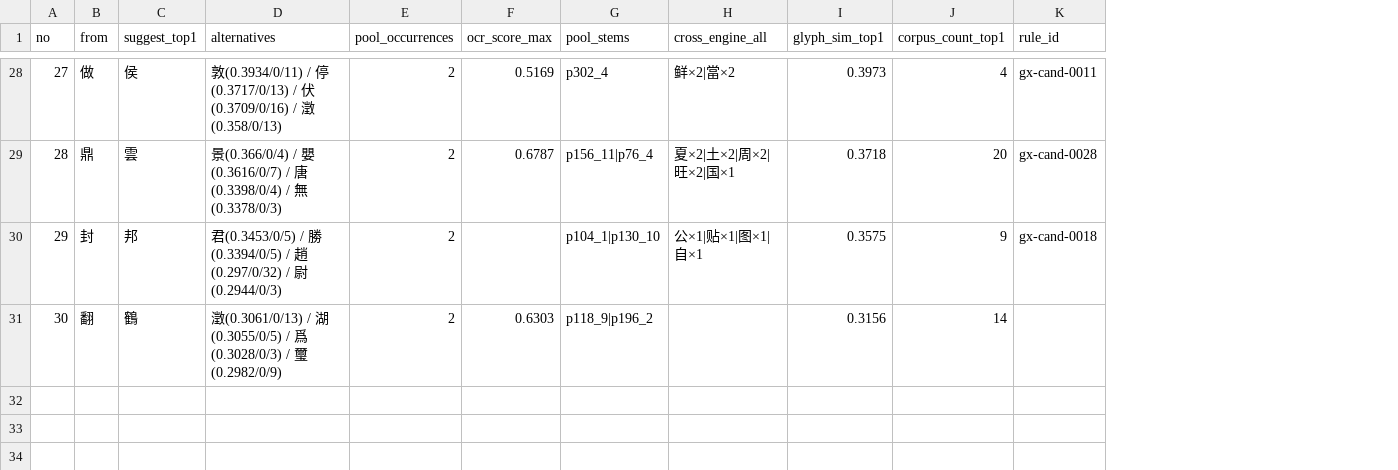
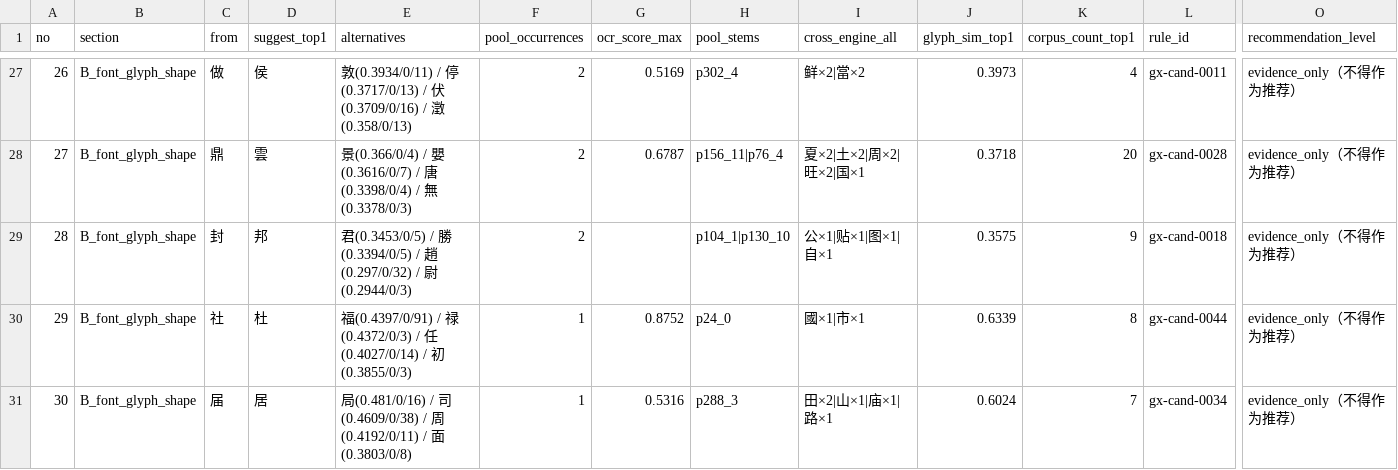
Before and after one commit to cloud-cottage/feicui, a CSV file: ops/ocr-corrector/out/candidates_top_table.csv, drawn as a sheet; only a part is shown, gaps mark what is left out; addresses are those after the commit; rows hold the shown columns only; the diff covers the shown part only; the diff names each change by its address in the sheet, - before the commit and + after, or states it on an @@ line.

Commit message:
fix(ocr): 落实 Kevin 人工裁定（鲜→鮮 升 verified；删 街→衛/干→千/圓→圖）+ 记「字形代理分被抽检证伪」+ 留 xiai 在线字表接口
人工裁定（Kevin 2026-10-16，4 条抽检）：
- 鲜→鮮：升 source='measured_truth' + verified=true + confidence 0.9（依据=人工核验，非 OCR 实测样本，
  evidence.kind=human_adjudication；与 錄→鈢 证据强度不同，note 已注明）
- 街→衛 / 干→千 / 圓→圖：判错 ⇒ 从 entries[] 删除；原条目原样存证于顶层 rejected[]（不参与纠错）
- 顶层：version 0.3.0-draft / last_reviewed_by=Kevin / review_status=partially_reviewed（部分已审，如实）
- 计数 55 → 52 = measured_truth 2 + cross_engine 5 + font_glyph_shape 45

★ 负面读数（写进 README §0 / 字表 note+policy / 评估报告）：抽检 4 条判错 3 条，含全表最高字形代理分
0.7454 的 干→千 ⇒ 「黑体栅格字形代理分」作为正确性判据被证伪；font_glyph_shape 候选（45 条）一律
不得作为推荐（降为仅存证/待审）；cross_engine 已核 1 条判错、样本太小不足以定论，保留待审。
未审条目只降推荐级、不删（原样留 entries[]，verified=false）。

防回归：merge_map_entries.py 跳过 rejected[]（判错条目不得被重跑合回）、不再把 version/review_status
写死回退；make_review_table.py 评审表分区（A cross_engine/未入表、B font_glyph_shape+警告行）+ CSV 增
section/recommendation_level 列。

副作用（已留痕）：鲜→鮮 生效后 248 池 auto 自动改写 0 → 2 处（p302_4 两配置），唯一来源是人工核验条。
建议：若对该枚释文有异议，优先回退该条。

字表数据源接入点（Kevin 定的将来形态）：将来由 xiai 在线 API 提供映射，README §9 写明接口约定
（GET <base>/guxi-variant-map → 同 schema JSON，建议 version + ETag/If-None-Match）与离线回落、
以及「换源不需改纠错层」（load_map(path) / correct(map_data=dict)）。本单不实现网络拉取、不新增依赖。

验证：ocr_corrector --selftest 25/25；merge dry-run 跳过 街圓干；eval suggest/auto 重跑；
make_review_table --n 30 重跑（A 7 行 / B 23 行）。未动 server/、web/、output/**、yinpu.db。

```diff
--- a/ops/ocr-corrector/out/candidates_top_table.csv
+++ b/ops/ocr-corrector/out/candidates_top_table.csv
+column B (section), rows 27-29: all B_font_glyph_shape; row 31: B_font_glyph_shape
+column O (recommendation_level), rows 27-29: all evidence_only（不得作为推荐）; row 31: evidence_only（不得作为推荐）
-A27 (no): 27
+A27 (no): 26
-A28 (no): 28
+A28 (no): 27
-A29 (no): 29
+A29 (no): 28
+row 30: 29 | B_font_glyph_shape | 社 | 杜 | 福(0.4397/0/91) / 禄(0.4372/0/3) / 任(0.4027/0/14) / 初(0.3855/0/3) | 1 | 0.8752 | p24_0 | 國×1|市×1 | 0.6339 | 8 | gx-cand-0044 | evidence_only（不得作为推荐）
-C31 (from): 翻
+C31 (from): 届
-D31 (suggest_top1): 鶴
+D31 (suggest_top1): 居
-E31 (alternatives): 澂(0.3061/0/13) / 湖(0.3055/0/5) / 爲(0.3028/0/3) / 璽(0.2982/0/9)
+E31 (alternatives): 局(0.481/0/16) / 司(0.4609/0/38) / 周(0.4192/0/11) / 面(0.3803/0/8)
-F31 (pool_occurrences): 2
+F31 (pool_occurrences): 1
-G31 (ocr_score_max): 0.6303
+G31 (ocr_score_max): 0.5316
-H31 (pool_stems): p118_9|p196_2
+H31 (pool_stems): p288_3
-I31 (cross_engine_all): (empty)
+I31 (cross_engine_all): 田×2|山×1|庙×1|路×1
-J31 (glyph_sim_top1): 0.3156
+J31 (glyph_sim_top1): 0.6024
-K31 (corpus_count_top1): 14
+K31 (corpus_count_top1): 7
-L31 (rule_id): (empty)
+L31 (rule_id): gx-cand-0034
```
Also changed, not shown: 1 removed row and 114 edited cells elsewhere in this file, 10 other files.
